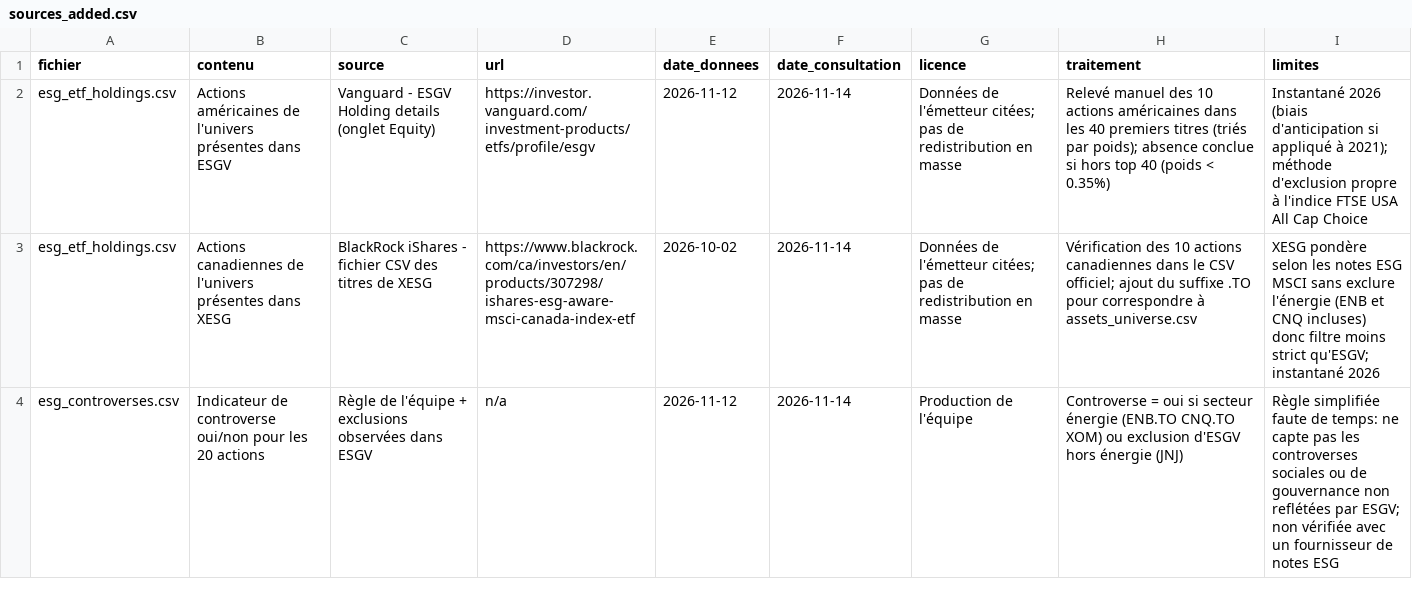
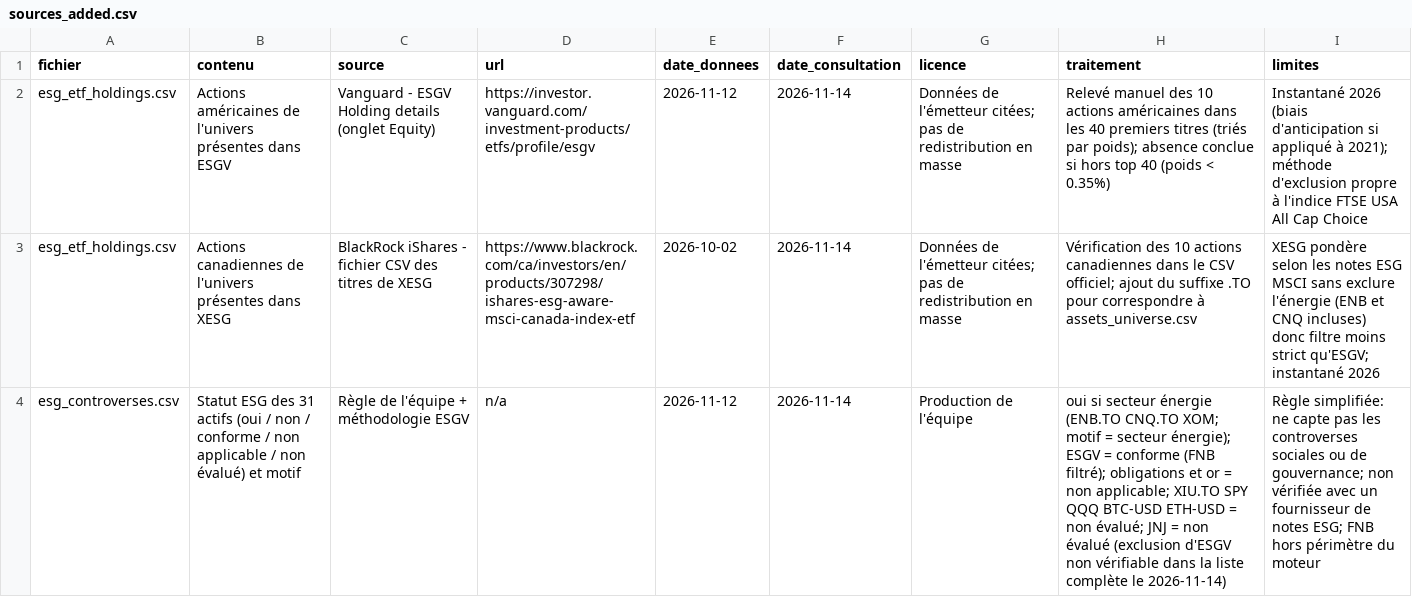
Before and after one commit to divinson14/Datathon_PolyFinance_2026, a CSV file: data/sources/sources_added.csv, drawn as a sheet; the diff names each change by its address in the sheet, - before the commit and + after, or states it on an @@ line.

```diff
--- a/data/sources/sources_added.csv
+++ b/data/sources/sources_added.csv
-B4 (contenu): Indicateur de controverse oui/non pour les 20 actions
+B4 (contenu): Statut ESG des 31 actifs (oui / non / conforme / non applicable / non évalué) et motif
-C4 (source): Règle de l'équipe + exclusions observées dans ESGV
+C4 (source): Règle de l'équipe + méthodologie ESGV
-H4 (traitement): Controverse = oui si secteur énergie (ENB.TO CNQ.TO XOM) ou exclusion d'ESGV hors énergie (JNJ)
+H4 (traitement): oui si secteur énergie (ENB.TO CNQ.TO XOM; motif = secteur énergie); ESGV = conforme (FNB filtré); obligations et or = non applicable; XIU.TO SPY QQQ BTC-USD ETH-USD = non évalué; JNJ = non évalué (exclusion d'ESGV non vérifiable dans la liste complète le 2026-11-14)
-I4 (limites): Règle simplifiée faute de temps: ne capte pas les controverses sociales ou de gouvernance non reflétées par ESGV; non vérifiée avec un fournisseur de notes ESG
+I4 (limites): Règle simplifiée: ne capte pas les controverses sociales ou de gouvernance; non vérifiée avec un fournisseur de notes ESG; FNB hors périmètre du moteur
```
Also changed, not shown: data/processed/esg_drapeaux.csv, data/raw/added/esg_controverses.csv, 6 other files.
